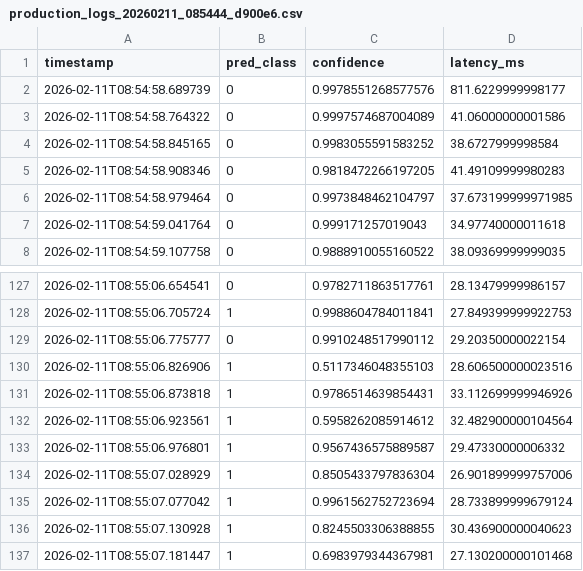
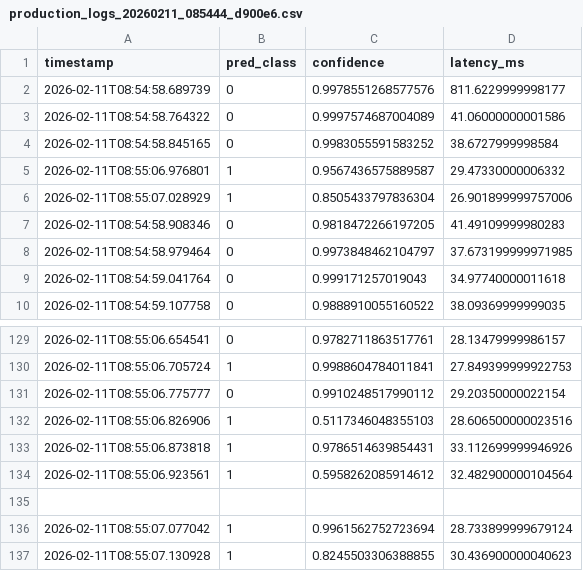
Before and after one commit to Yanis232/mlops-pneumonia-detection, a CSV file: artifacts/monitoring/logs/production_logs_20260211_085444_d900e6.csv, drawn as a sheet; only a part is shown, gaps mark what is left out; the shorter side is filled out with more unchanged rows.

Commit message:
modif log

```diff
--- a/artifacts/monitoring/logs/production_logs_20260211_085444_d900e6.csv
+++ b/artifacts/monitoring/logs/production_logs_20260211_085444_d900e6.csv
@@ -4,2 +4,4 @@ timestamp,pred_class,confidence,latency_ms
 2026-02-11T08:54:58.845165,0,0.9983055591583252,38.6727999998584
+2026-02-11T08:55:06.976801,1,0.9567436575889587,29.47330000006332
+2026-02-11T08:55:07.028929,1,0.8505433797836304,26.901899999757006
 2026-02-11T08:54:58.908346,0,0.9818472266197205,41.49109999980283
@@ -132,4 +134,3 @@ timestamp,pred_class,confidence,latency_ms
 2026-02-11T08:55:06.923561,1,0.5958262085914612,32.482900000104564
-2026-02-11T08:55:06.976801,1,0.9567436575889587,29.47330000006332
-2026-02-11T08:55:07.028929,1,0.8505433797836304,26.901899999757006
+
 2026-02-11T08:55:07.077042,1,0.9961562752723694,28.733899999679124
```
